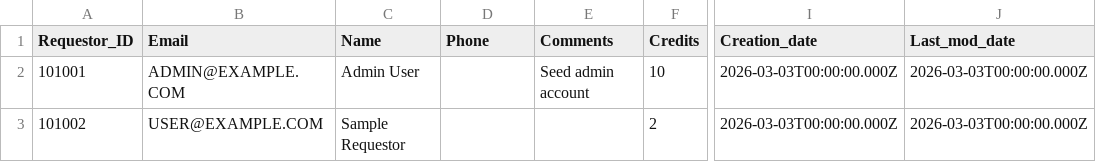
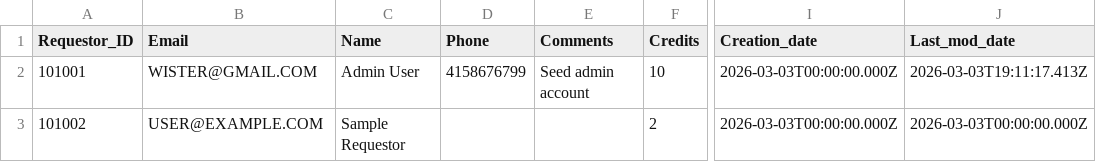
Before and after one commit to wisterw/Sierra-Club-Huts, a TSV file: data/requestors.tsv, drawn as a sheet; only a part is shown, gaps mark what is left out; the diff names each change by its address in the sheet, - before the commit and + after, or states it on an @@ line.

```diff
--- a/data/requestors.tsv
+++ b/data/requestors.tsv
-B2 (Email): ADMIN@EXAMPLE.COM
+B2 (Email): WISTER@GMAIL.COM
-D2 (Phone): (empty)
+D2 (Phone): 4158676799
-J2 (Last_mod_date): 2026-03-03T00:00:00.000Z
+J2 (Last_mod_date): 2026-03-03T19:11:17.413Z
```
Also changed, not shown: 4 other files.
